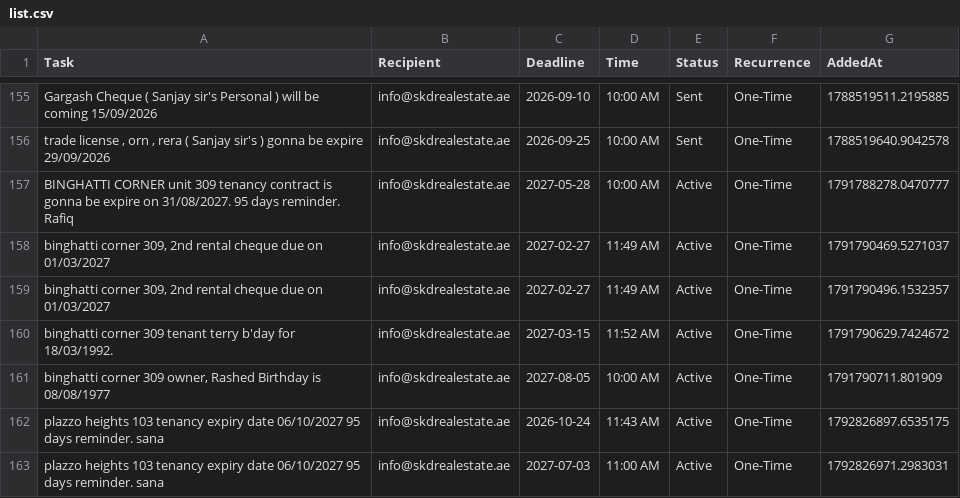
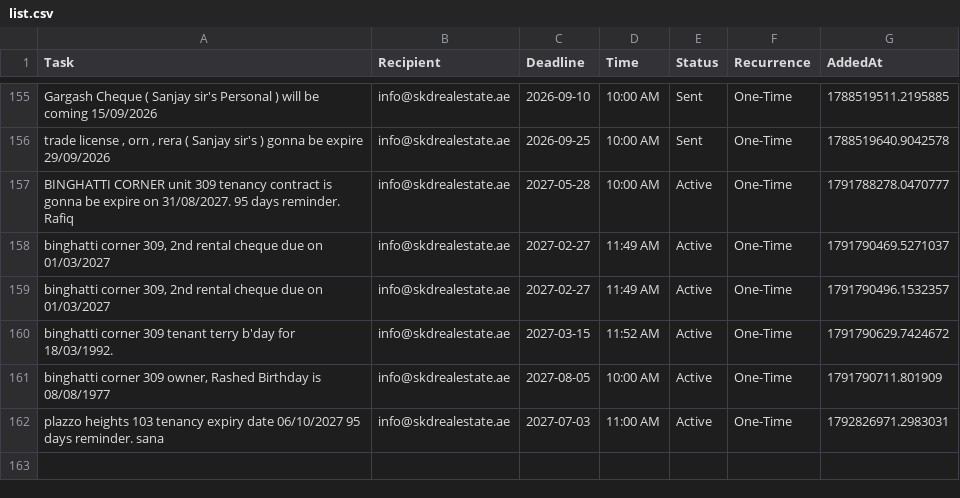
Before and after one commit to skdrealestate10-hash/my-real-estate-reminders, a CSV file: list.csv, drawn as a sheet; only a part is shown, gaps mark what is left out; the diff names each change by its address in the sheet, - before the commit and + after, or states it on an @@ line.

Commit message:
SKD System: Update Memory

```diff
--- a/list.csv
+++ b/list.csv
-row 162: plazzo heights 103 tenancy expiry date 06/10/2027 95 days reminder. sana | info@skdrealestate.ae | 2026-10-24 | 11:43 AM | Active | One-Time | 1792826897.6535175
```
